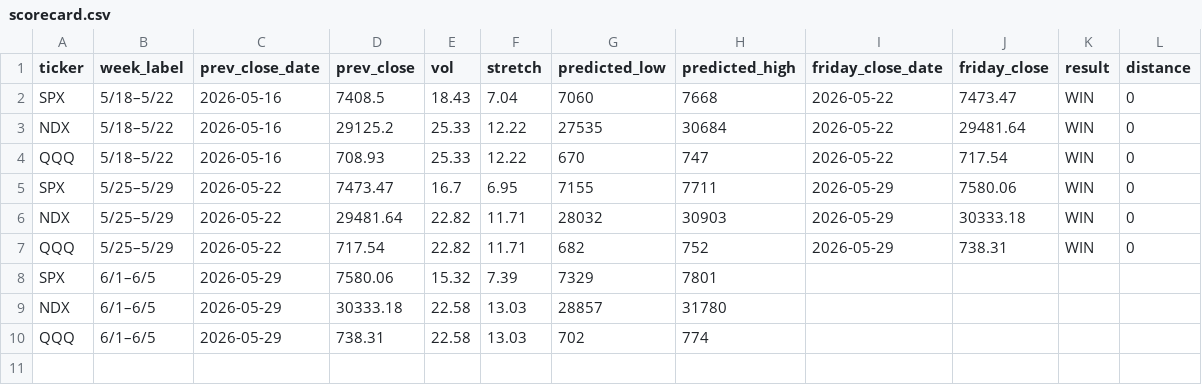
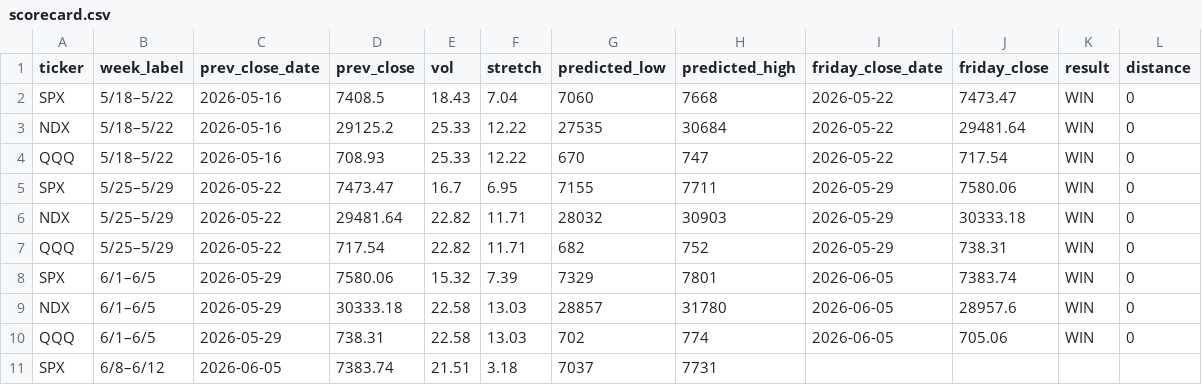
Before and after one commit to chill22j/SPXRANGER, a CSV file: data/scorecard.csv, drawn as a sheet.

```diff
--- a/data/scorecard.csv
+++ b/data/scorecard.csv
@@ -7,4 +7,5 @@ NDX,5/25–5/29,2026-05-22,29481.64,22.82,11.71,28032,30903,2026-05-29,30333.18,
 QQQ,5/25–5/29,2026-05-22,717.54,22.82,11.71,682,752,2026-05-29,738.31,WIN,0
-SPX,6/1–6/5,2026-05-29,7580.06,15.32,7.39,7329,7801,,,,
-NDX,6/1–6/5,2026-05-29,30333.18,22.58,13.03,28857,31780,,,,
-QQQ,6/1–6/5,2026-05-29,738.31,22.58,13.03,702,774,,,,
+SPX,6/1–6/5,2026-05-29,7580.06,15.32,7.39,7329,7801,2026-06-05,7383.74,WIN,0
+NDX,6/1–6/5,2026-05-29,30333.18,22.58,13.03,28857,31780,2026-06-05,28957.6,WIN,0
+QQQ,6/1–6/5,2026-05-29,738.31,22.58,13.03,702,774,2026-06-05,705.06,WIN,0
+SPX,6/8–6/12,2026-06-05,7383.74,21.51,3.18,7037,7731,,,,
```
Also changed, not shown: 1 other file.
